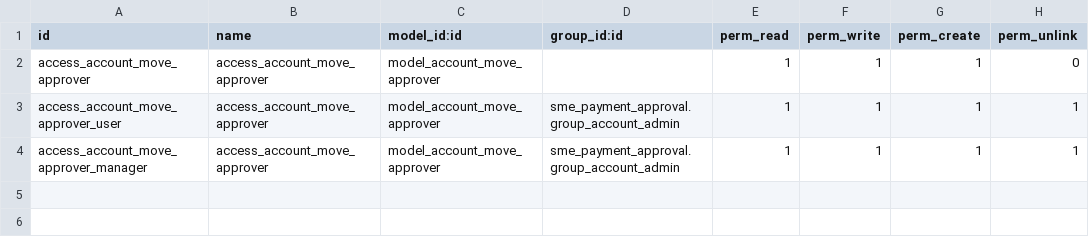
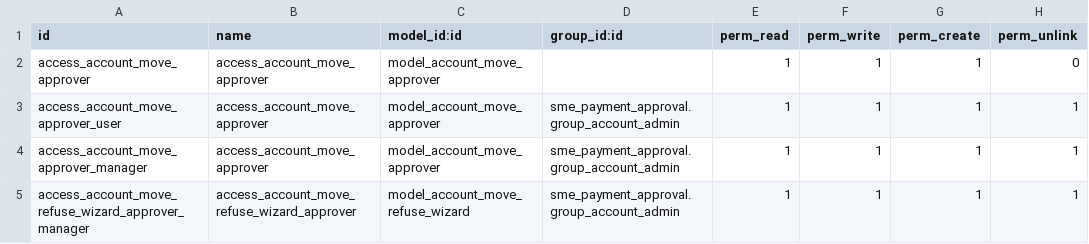
Before and after one commit to winaunnng/ige-13testBak, a CSV file: sme_bill_approval/security/ir.model.access.csv, drawn as a sheet.

```diff
--- a/sme_bill_approval/security/ir.model.access.csv
+++ b/sme_bill_approval/security/ir.model.access.csv
@@ -4 +4,2 @@ access_account_move_approver_user,access_account_move_approver,model_account_mov
 access_account_move_approver_manager,access_account_move_approver,model_account_move_approver,sme_payment_approval.group_account_admin,1,1,1,1
+access_account_move_refuse_wizard_approver_manager,access_account_move_refuse_wizard_approver,model_account_move_refuse_wizard,sme_payment_approval.group_account_admin,1,1,1,1
```
Also changed, not shown: 6 other files.
